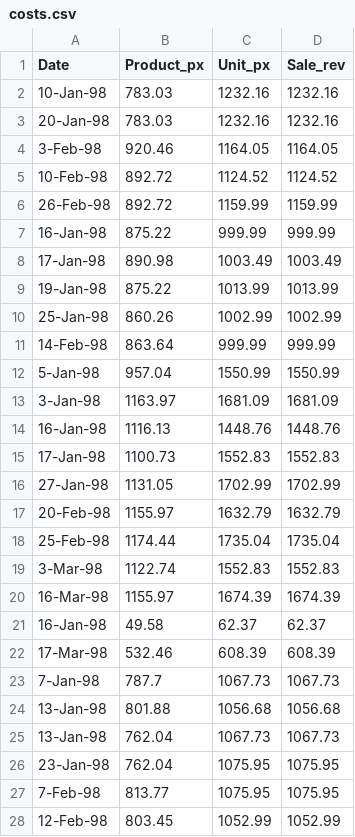
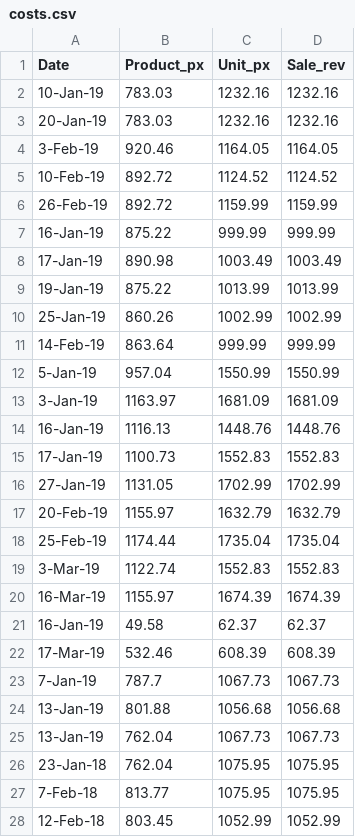
Before and after one commit to simofleanta/Fern, a CSV file: costs.csv, drawn as a sheet; only a part is shown; the diff covers the shown part only.

```diff
--- a/costs.csv
+++ b/costs.csv
@@ -1,28 +1,28 @@
 Date,Product_px,Unit_px,Sale_rev
-10-Jan-98,783.03,1232.16,1232.16
-20-Jan-98,783.03,1232.16,1232.16
-3-Feb-98,920.46,1164.05,1164.05
-10-Feb-98,892.72,1124.52,1124.52
-26-Feb-98,892.72,1159.99,1159.99
-16-Jan-98,875.22,999.99,999.99
-17-Jan-98,890.98,1003.49,1003.49
-19-Jan-98,875.22,1013.99,1013.99
-25-Jan-98,860.26,1002.99,1002.99
-14-Feb-98,863.64,999.99,999.99
-5-Jan-98,957.04,1550.99,1550.99
-3-Jan-98,1163.97,1681.09,1681.09
-16-Jan-98,1116.13,1448.76,1448.76
-17-Jan-98,1100.73,1552.83,1552.83
-27-Jan-98,1131.05,1702.99,1702.99
-20-Feb-98,1155.97,1632.79,1632.79
-25-Feb-98,1174.44,1735.04,1735.04
-3-Mar-98,1122.74,1552.83,1552.83
-16-Mar-98,1155.97,1674.39,1674.39
-16-Jan-98,49.58,62.37,62.37
-17-Mar-98,532.46,608.39,608.39
-7-Jan-98,787.7,1067.73,1067.73
-13-Jan-98,801.88,1056.68,1056.68
-13-Jan-98,762.04,1067.73,1067.73
-23-Jan-98,762.04,1075.95,1075.95
-7-Feb-98,813.77,1075.95,1075.95
-12-Feb-98,803.45,1052.99,1052.99
+10-Jan-19,783.03,1232.16,1232.16
+20-Jan-19,783.03,1232.16,1232.16
+3-Feb-19,920.46,1164.05,1164.05
+10-Feb-19,892.72,1124.52,1124.52
+26-Feb-19,892.72,1159.99,1159.99
+16-Jan-19,875.22,999.99,999.99
+17-Jan-19,890.98,1003.49,1003.49
+19-Jan-19,875.22,1013.99,1013.99
+25-Jan-19,860.26,1002.99,1002.99
+14-Feb-19,863.64,999.99,999.99
+5-Jan-19,957.04,1550.99,1550.99
+3-Jan-19,1163.97,1681.09,1681.09
+16-Jan-19,1116.13,1448.76,1448.76
+17-Jan-19,1100.73,1552.83,1552.83
+27-Jan-19,1131.05,1702.99,1702.99
+20-Feb-19,1155.97,1632.79,1632.79
+25-Feb-19,1174.44,1735.04,1735.04
+3-Mar-19,1122.74,1552.83,1552.83
+16-Mar-19,1155.97,1674.39,1674.39
+16-Jan-19,49.58,62.37,62.37
+17-Mar-19,532.46,608.39,608.39
+7-Jan-19,787.7,1067.73,1067.73
+13-Jan-19,801.88,1056.68,1056.68
+13-Jan-19,762.04,1067.73,1067.73
+23-Jan-18,762.04,1075.95,1075.95
+7-Feb-18,813.77,1075.95,1075.95
+12-Feb-18,803.45,1052.99,1052.99
```
Also changed, not shown: 23 edited cells elsewhere in this file.
